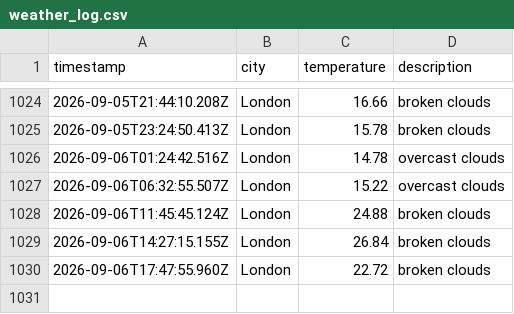
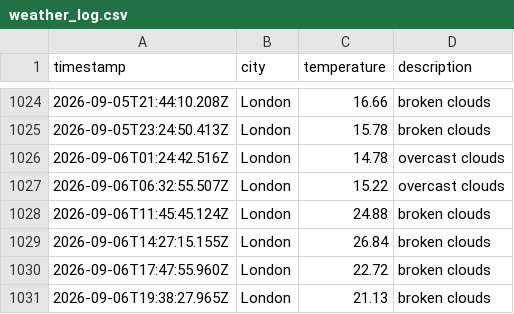
Before and after one commit to ellajgs/weather-pipeline, a CSV file: data/weather_log.csv, drawn as a sheet; only a part is shown, gaps mark what is left out.

```diff
--- a/data/weather_log.csv
+++ b/data/weather_log.csv
@@ -1030 +1030,2 @@ timestamp,city,temperature,description
 2026-09-06T17:47:55.960Z,London,22.72,broken clouds
+2026-09-06T19:38:27.965Z,London,21.13,broken clouds
```
Also changed, not shown: 1 other file.
